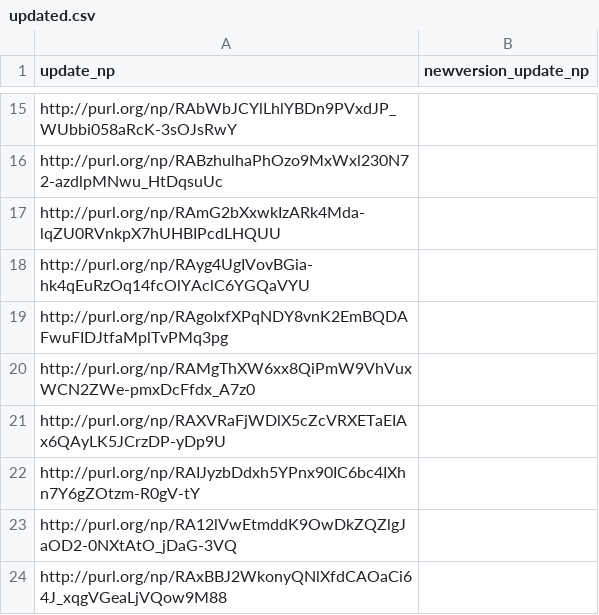
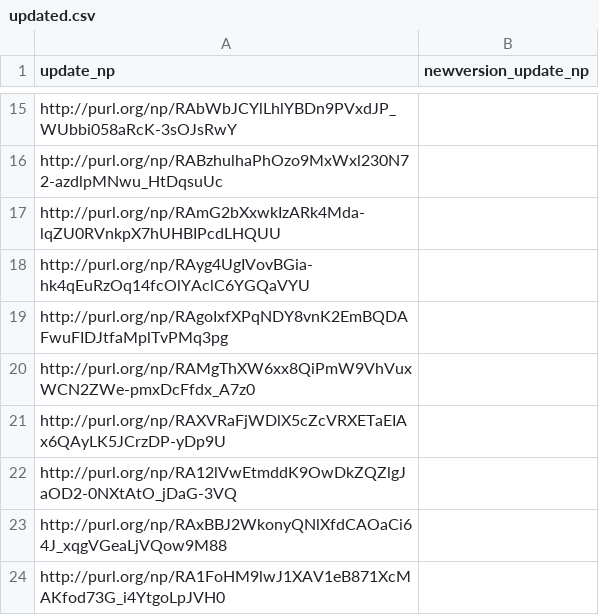
Before and after one commit to LaraHack/fpsi_analytics, a CSV file: sparql-results/updated.csv, drawn as a sheet; only a part is shown, gaps mark what is left out; the shorter side is filled out with more unchanged rows.

```diff
--- a/sparql-results/updated.csv
+++ b/sparql-results/updated.csv
@@ -21,3 +21,2 @@
 "http://purl.org/np/RAXVRaFjWDlX5cZcVRXETaEIAx6QAyLK5JCrzDP-yDp9U",
-"http://purl.org/np/RAIJyzbDdxh5YPnx90IC6bc4IXhn7Y6gZOtzm-R0gV-tY",
 "http://purl.org/np/RA12lVwEtmddK9OwDkZQZlgJaOD2-0NXtAtO_jDaG-3VQ",
```
Also changed, not shown: sparql-results/cd-response-to-review.csv, sparql-results/cd-responses.csv, 6 other files.
